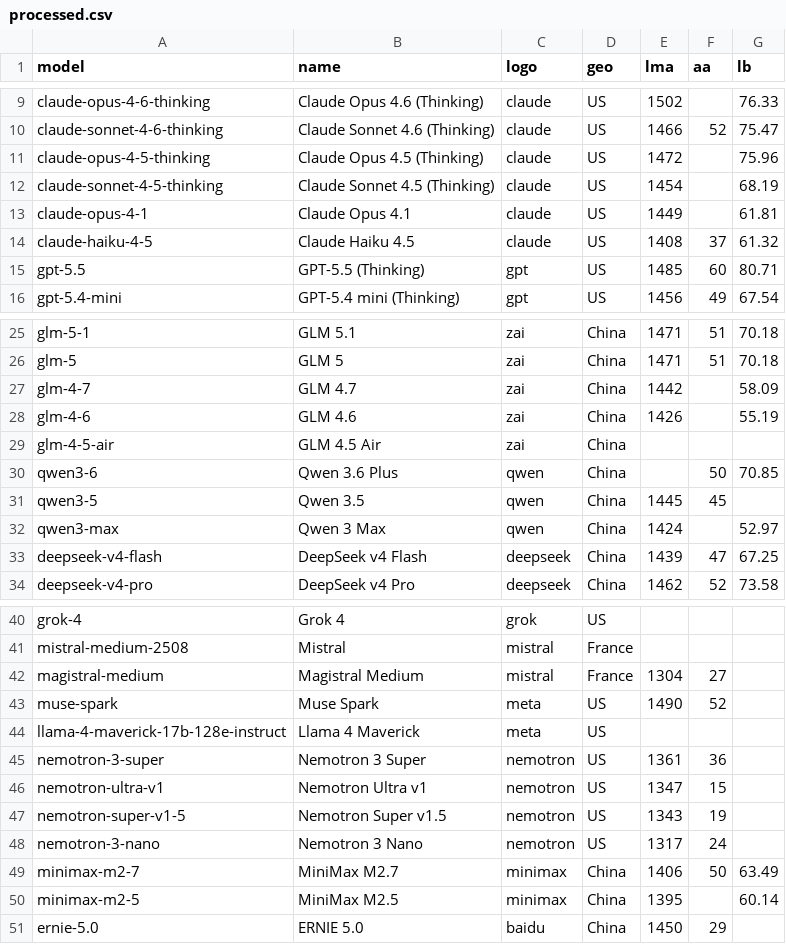
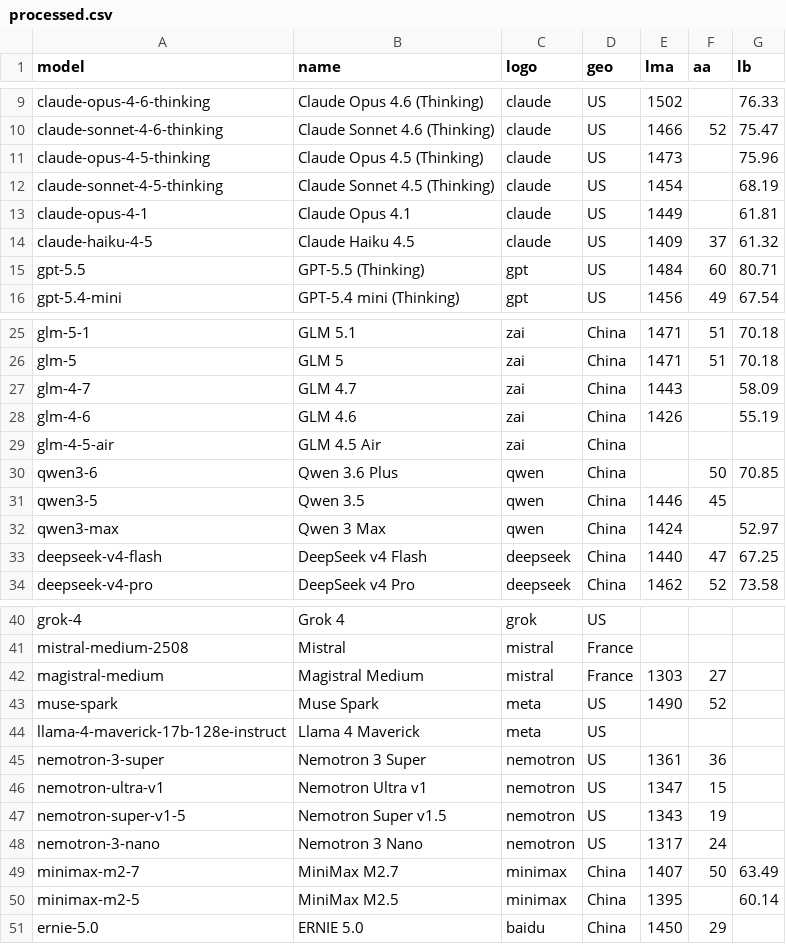
Before and after one commit to Franri3008/ai-model-leaderboard, a CSV file: data/processed.csv, drawn as a sheet; only a part is shown, gaps mark what is left out.

```diff
--- a/data/processed.csv
+++ b/data/processed.csv
@@ -10,7 +10,7 @@ claude-opus-4-6-thinking;Claude Opus 4.6 (Thinking);claude;US;1502;;76.33
 claude-sonnet-4-6-thinking;Claude Sonnet 4.6 (Thinking);claude;US;1466;52;75.47
-claude-opus-4-5-thinking;Claude Opus 4.5 (Thinking);claude;US;1472;;75.96
+claude-opus-4-5-thinking;Claude Opus 4.5 (Thinking);claude;US;1473;;75.96
 claude-sonnet-4-5-thinking;Claude Sonnet 4.5 (Thinking);claude;US;1454;;68.19
 claude-opus-4-1;Claude Opus 4.1;claude;US;1449;;61.81
-claude-haiku-4-5;Claude Haiku 4.5;claude;US;1408;37;61.32
-gpt-5.5;GPT-5.5 (Thinking);gpt;US;1485;60;80.71
+claude-haiku-4-5;Claude Haiku 4.5;claude;US;1409;37;61.32
+gpt-5.5;GPT-5.5 (Thinking);gpt;US;1484;60;80.71
 gpt-5.4-mini;GPT-5.4 mini (Thinking);gpt;US;1456;49;67.54
@@ -26,3 +26,3 @@ glm-5-1;GLM 5.1;zai;China;1471;51;70.18
 glm-5;GLM 5;zai;China;1471;51;70.18
-glm-4-7;GLM 4.7;zai;China;1442;;58.09
+glm-4-7;GLM 4.7;zai;China;1443;;58.09
 glm-4-6;GLM 4.6;zai;China;1426;;55.19
@@ -30,5 +30,5 @@ glm-4-5-air;GLM 4.5 Air;zai;China;;;
 qwen3-6;Qwen 3.6 Plus;qwen;China;;50;70.85
-qwen3-5;Qwen 3.5;qwen;China;1445;45;
+qwen3-5;Qwen 3.5;qwen;China;1446;45;
 qwen3-max;Qwen 3 Max;qwen;China;1424;;52.97
-deepseek-v4-flash;DeepSeek v4 Flash;deepseek;China;1439;47;67.25
+deepseek-v4-flash;DeepSeek v4 Flash;deepseek;China;1440;47;67.25
 deepseek-v4-pro;DeepSeek v4 Pro;deepseek;China;1462;52;73.58
@@ -41,3 +41,3 @@ grok-4;Grok 4;grok;US;;;
 mistral-medium-2508;Mistral;mistral;France;;;
-magistral-medium;Magistral Medium;mistral;France;1304;27;
+magistral-medium;Magistral Medium;mistral;France;1303;27;
 muse-spark;Muse Spark;meta;US;1490;52;
@@ -48,3 +48,3 @@ nemotron-super-v1-5;Nemotron Super v1.5;nemotron;US;1343;19;
 nemotron-3-nano;Nemotron 3 Nano;nemotron;US;1317;24;
-minimax-m2-7;MiniMax M2.7;minimax;China;1406;50;63.49
+minimax-m2-7;MiniMax M2.7;minimax;China;1407;50;63.49
 minimax-m2-5;MiniMax M2.5;minimax;China;1395;;60.14
```
Also changed, not shown: data/history.csv, 1 other file.
